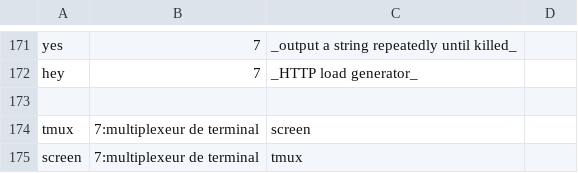
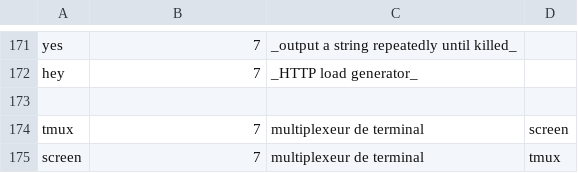
Before and after one commit to skramm/but3_rt, a CSV file: content/commands_csv/linux_commands.csv, drawn as a sheet; only a part is shown, gaps mark what is left out.

Commit message:
typos

```diff
--- a/content/commands_csv/linux_commands.csv
+++ b/content/commands_csv/linux_commands.csv
@@ -173,3 +173,3 @@ hey;7;_HTTP load generator_
 
-tmux;7:multiplexeur de terminal;screen
-screen;7:multiplexeur de terminal;tmux
+tmux;7;multiplexeur de terminal;screen
+screen;7;multiplexeur de terminal;tmux
```
Also changed, not shown: 3 other files.
